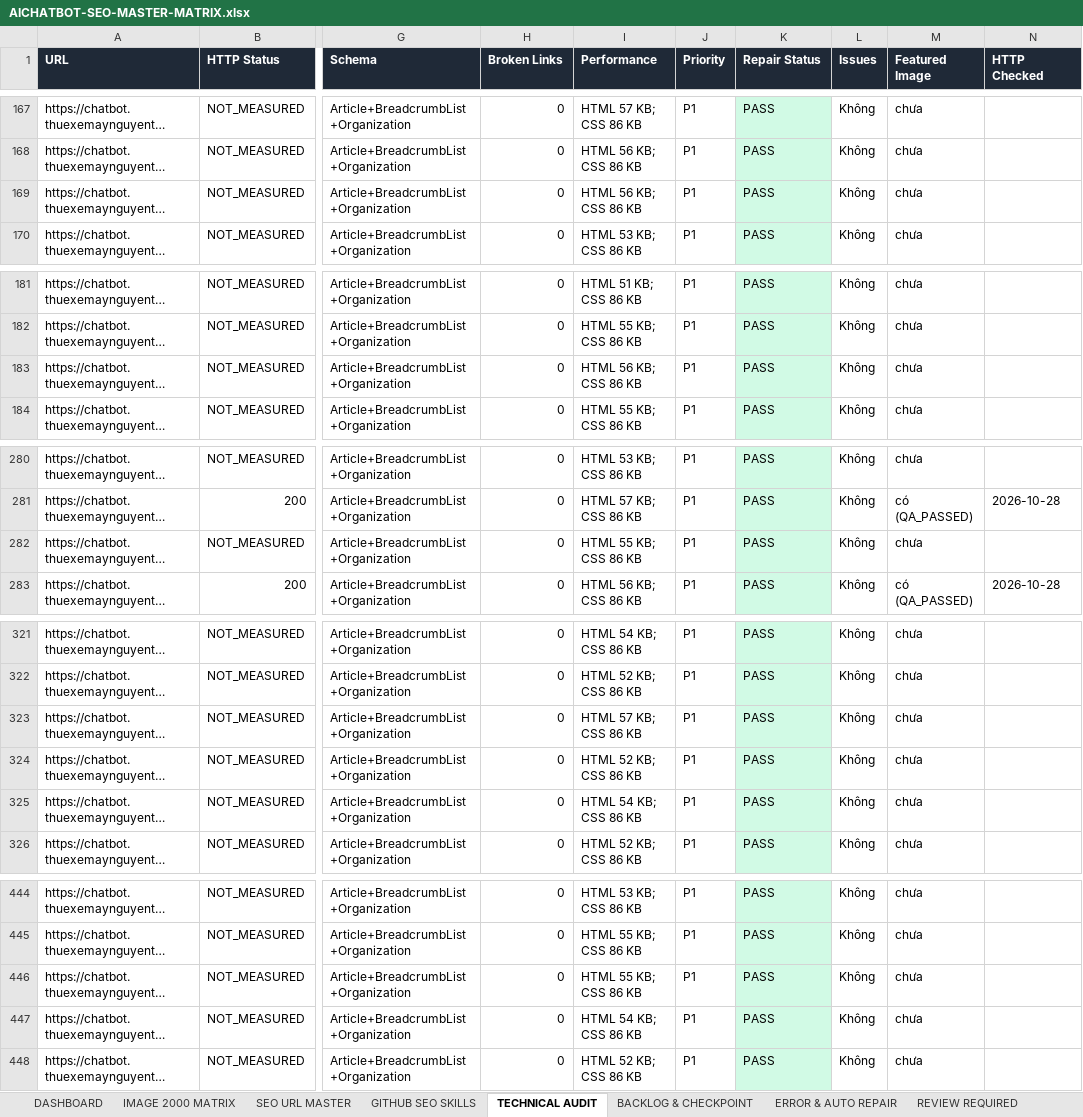
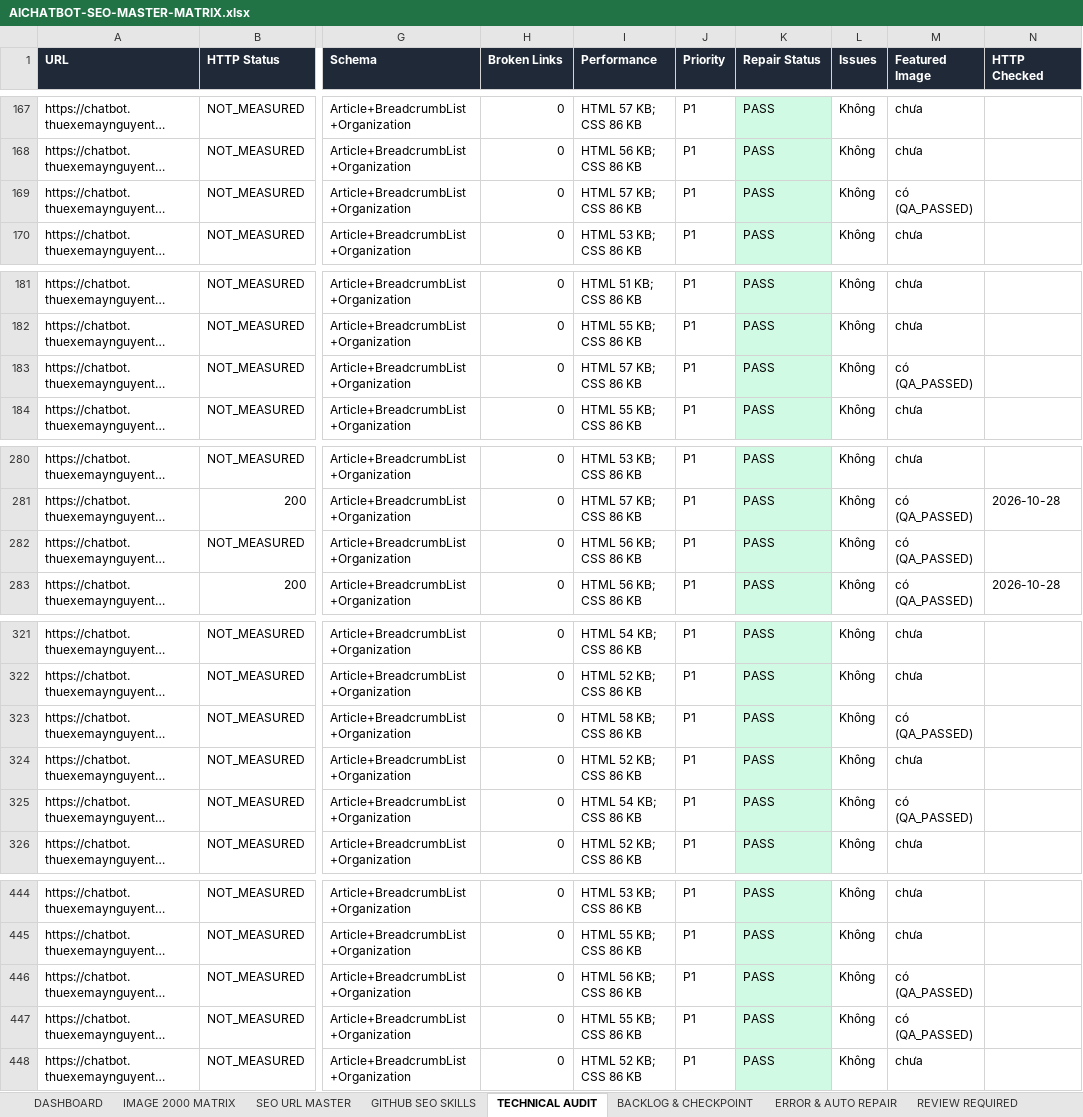
Before and after one commit to thuexemayhanoi/aichatbot, an Excel workbook: docs/seo/AICHATBOT-SEO-MASTER-MATRIX.xlsx, sheet TECHNICAL AUDIT, drawn as a sheet; only a part is shown, gaps mark what is left out; long unchanged cells end in …; values as stored, in another font and other column widths than the file's, no borders; the diff covers the shown part only; the diff names each change by its address in the sheet, - before the commit and + after, or states it on an @@ line.

```diff
--- a/docs/seo/AICHATBOT-SEO-MASTER-MATRIX.xlsx (sheet TECHNICAL AUDIT)
+++ b/docs/seo/AICHATBOT-SEO-MASTER-MATRIX.xlsx (sheet TECHNICAL AUDIT)
-I169 (Performance): HTML 56 KB; CSS 86 KB
+I169 (Performance): HTML 57 KB; CSS 86 KB
-M169 (Featured Image): chưa
+M169 (Featured Image): có (QA_PASSED)
-I183 (Performance): HTML 56 KB; CSS 86 KB
+I183 (Performance): HTML 57 KB; CSS 86 KB
-M183 (Featured Image): chưa
+M183 (Featured Image): có (QA_PASSED)
-I282 (Performance): HTML 55 KB; CSS 86 KB
+I282 (Performance): HTML 56 KB; CSS 86 KB
-M282 (Featured Image): chưa
+M282 (Featured Image): có (QA_PASSED)
-I323 (Performance): HTML 57 KB; CSS 86 KB
+I323 (Performance): HTML 58 KB; CSS 86 KB
-M323 (Featured Image): chưa
+M323 (Featured Image): có (QA_PASSED)
-M325 (Featured Image): chưa
+M325 (Featured Image): có (QA_PASSED)
-I446 (Performance): HTML 55 KB; CSS 86 KB
+I446 (Performance): HTML 56 KB; CSS 86 KB
-M446:M447 (Featured Image): chưa
+M446:M447 (Featured Image): có (QA_PASSED)
-I447 (Performance): HTML 54 KB; CSS 86 KB
+I447 (Performance): HTML 55 KB; CSS 86 KB
```
Also changed, not shown: 7 edited cells elsewhere in this sheet, sheet IMAGE 2000 MATRIX, sheet EXECUTION LOG, sheet SEO URL MASTER, sheet ERROR & AUTO REPAIR, sheet DASHBOARD, sheet BACKLOG & CHECKPOINT, 36 other files.
